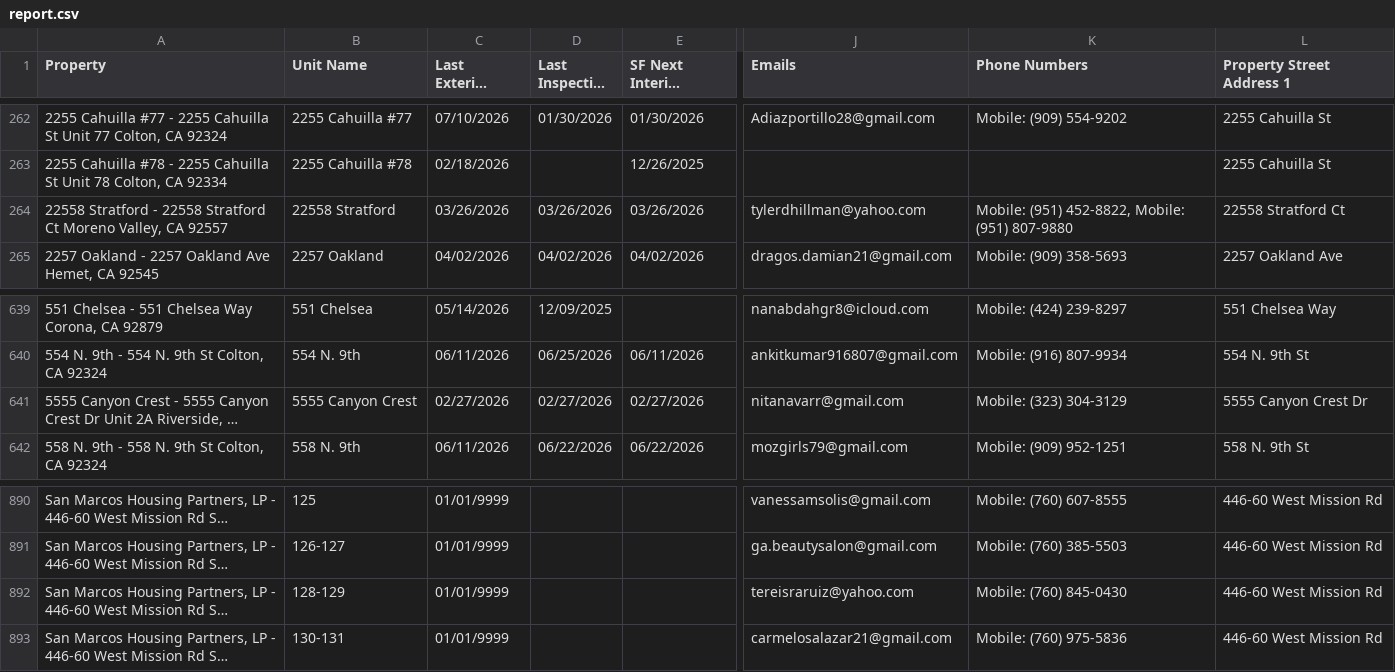
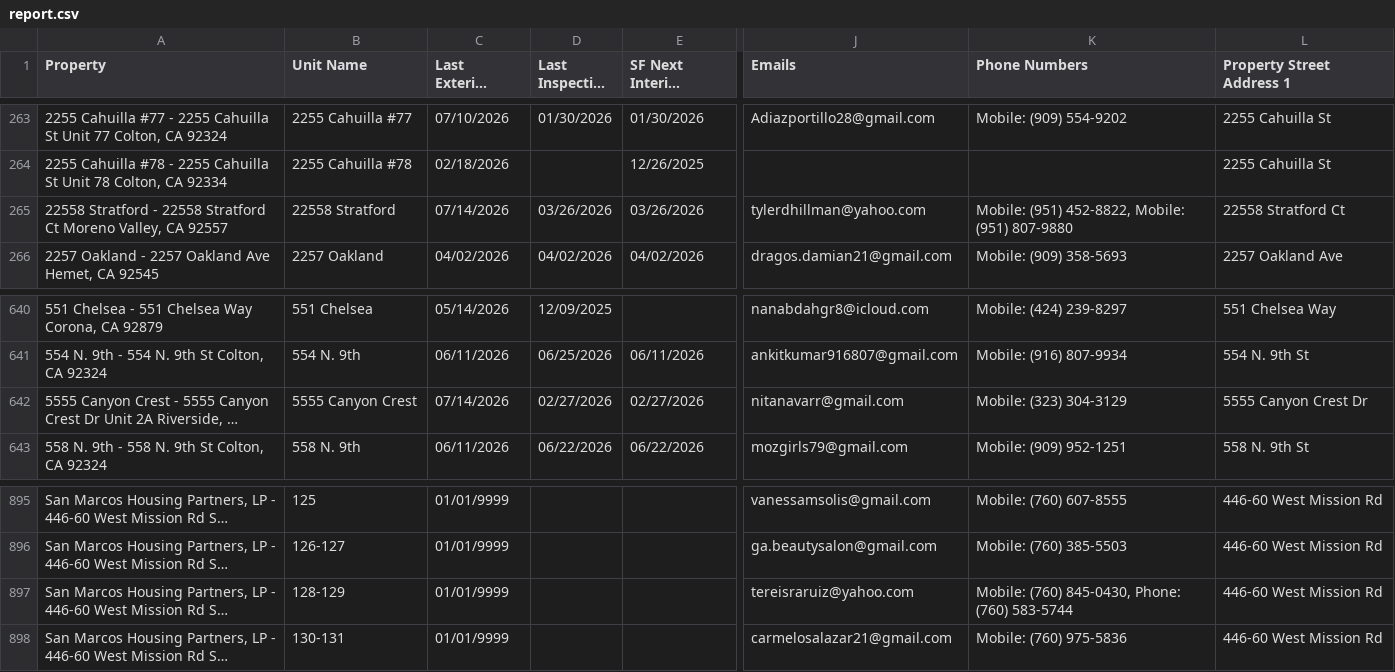
Before and after one commit to ryconn-pm/inspection-portal, a CSV file: data/report.csv, drawn as a sheet; only a part is shown, gaps mark what is left out; long unchanged cells end in …; addresses are those after the commit; the diff covers the shown part only; the diff names each change by its address in the sheet, - before the commit and + after, or states it on an @@ line.

Commit message:
Auto-update inspection report

```diff
--- a/data/report.csv
+++ b/data/report.csv
-C265 (Last Exterior Inspection): 03/26/2026
+C265 (Last Exterior Inspection): 07/14/2026
-C642 (Last Exterior Inspection): 02/27/2026
+C642 (Last Exterior Inspection): 07/14/2026
-K897 (Phone Numbers): Mobile: (760) 845-0430
+K897 (Phone Numbers): Mobile: (760) 845-0430, Phone: (760) 583-5744
```
Also changed, not shown: 5 added rows and 25 edited cells elsewhere in this file.
